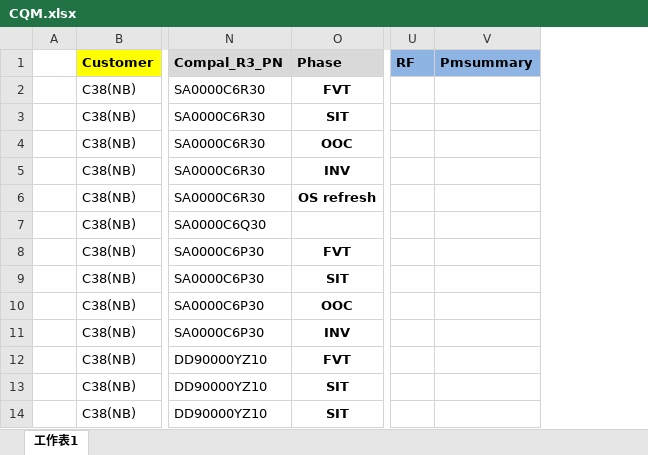
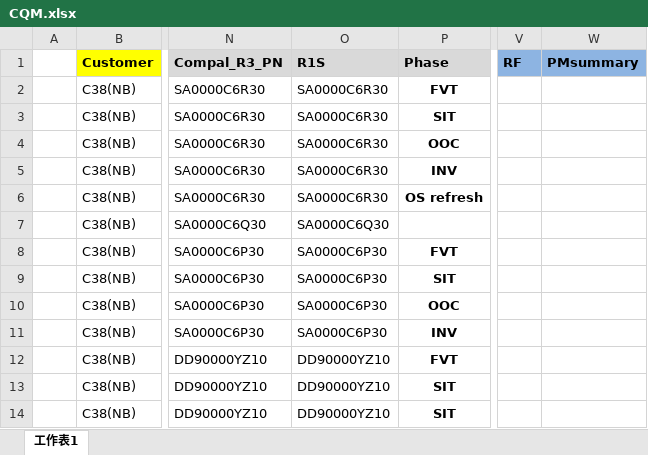
Before and after one commit to caoedwin/GiteeMirror, an Excel workbook: Reliability_Row_data/static/src/modelfiles/CQM.xlsx, sheet 工作表1, drawn as a sheet; only a part is shown, gaps mark what is left out; values as stored, in another font and other column widths than the file's, no borders; removed rows and columns are numbered as before the commit, all else as after; the diff names each change by its address in the sheet, - before the commit and + after, or states it on an @@ line.

```diff
--- a/Reliability_Row_data/static/src/modelfiles/CQM.xlsx (sheet 工作表1)
+++ b/Reliability_Row_data/static/src/modelfiles/CQM.xlsx (sheet 工作表1)
+column O (R1S), rows 2-14: SA0000C6R30 | SA0000C6R30 | SA0000C6R30 | SA0000C6R30 | SA0000C6R30 | SA0000C6Q30 | SA0000C6P30 | SA0000C6P30 | SA0000C6P30 | SA0000C6P30 | DD90000YZ10 | DD90000YZ10 | DD90000YZ10
-column V (Pmsummary), empty
+column W (PMsummary), empty
```
Also changed, not shown: 23 other files.
